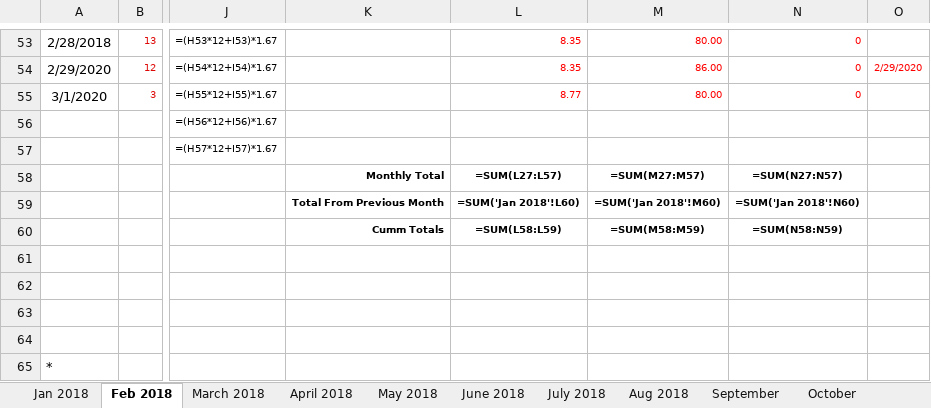
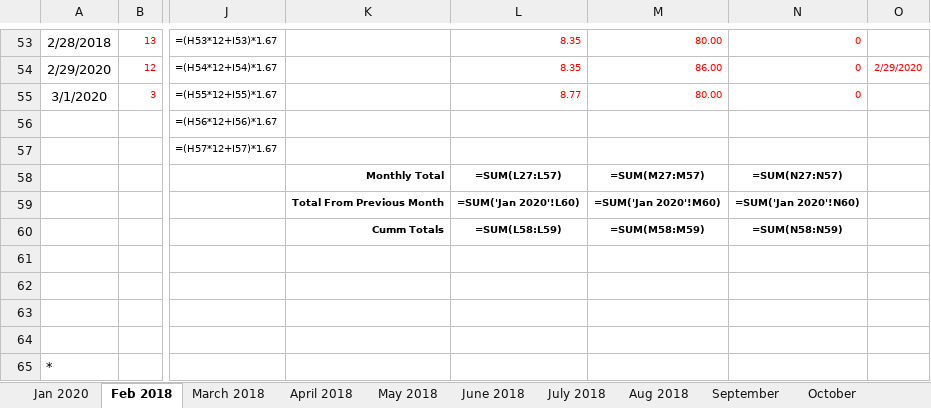
Before and after one commit to mishaun/Production-Reporting-Data-Extraction, an Excel workbook: January 20/Gauge Sheets - January 2020/Mi West.xlsx, sheet Feb 2018, drawn as a sheet; only a part is shown, gaps mark what is left out; values as stored, in another font and other column widths than the file's, no borders; formulas are shown in place of their values; the diff names each change by its address in the sheet, - before the commit and + after, or states it on an @@ line.

```diff
--- a/January 20/Gauge Sheets - January 2020/Mi West.xlsx (sheet Feb 2018)
+++ b/January 20/Gauge Sheets - January 2020/Mi West.xlsx (sheet Feb 2018)
-sheet tab: Jan 2018
+sheet tab: Jan 2020
-L59: =SUM('Jan 2018'!L60)
+L59: =SUM('Jan 2020'!L60)
-M59: =SUM('Jan 2018'!M60)
+M59: =SUM('Jan 2020'!M60)
-N59: =SUM('Jan 2018'!N60)
+N59: =SUM('Jan 2020'!N60)
```
Also changed, not shown: January 20/Jan 2020 - MPLP - PR EDI.xlsm, 2 other files.
